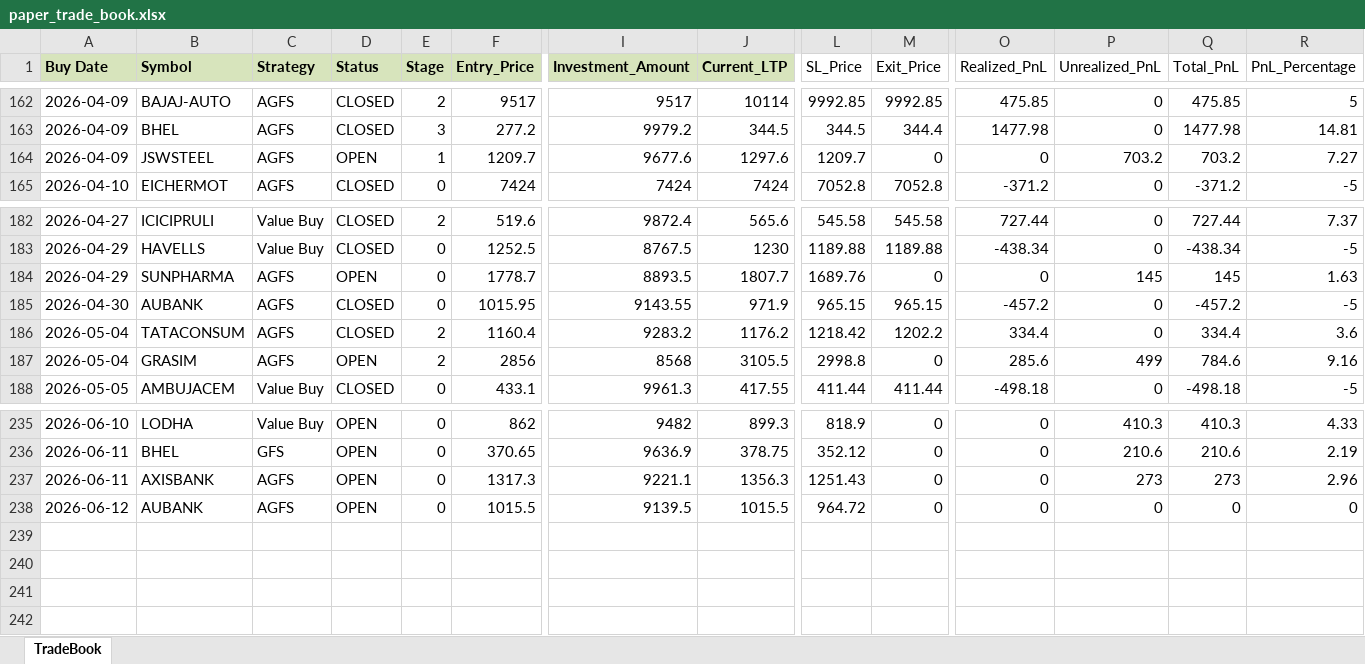
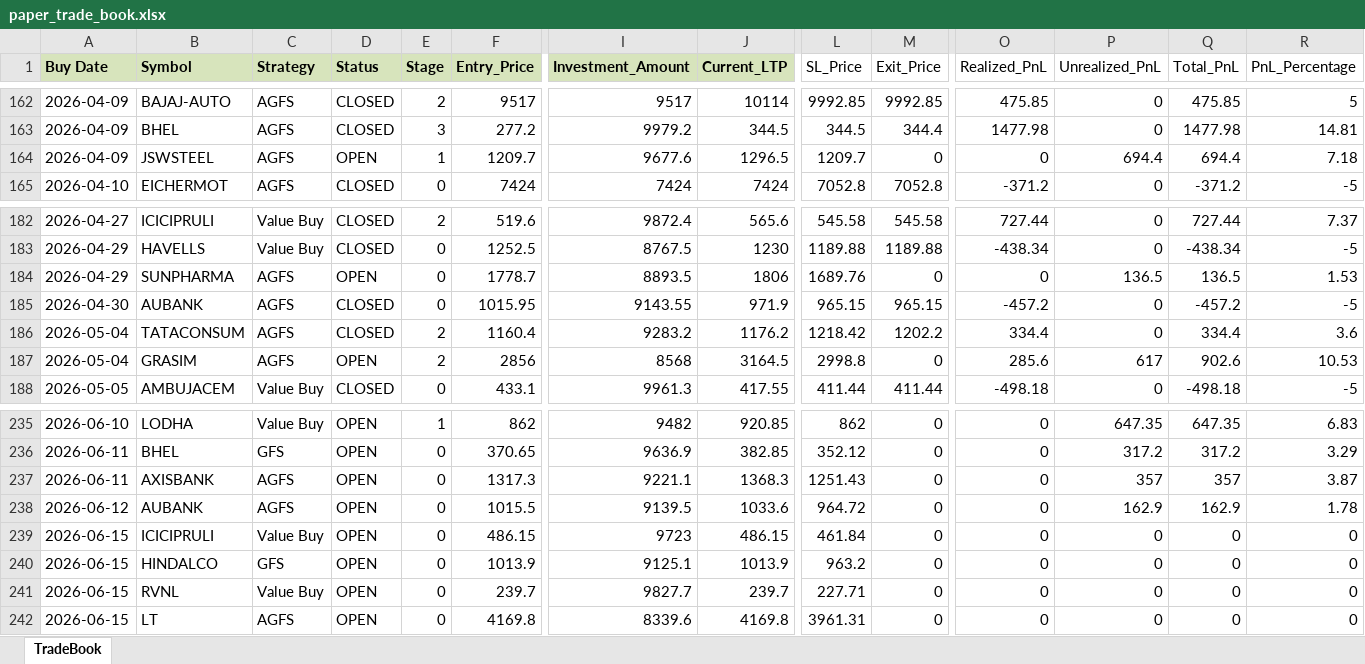
Before and after one commit to Manu4AI/Google-AntiGravity, an Excel workbook: Paper Trading Simulator/paper_trade_book.xlsx, sheet TradeBook, drawn as a sheet; only a part is shown, gaps mark what is left out; values as stored, in another font and other column widths than the file's, no borders; rows hold the shown columns only; the diff covers the shown part only; the diff names each change by its address in the sheet, - before the commit and + after, or states it on an @@ line.

```diff
--- a/Paper Trading Simulator/paper_trade_book.xlsx (sheet TradeBook)
+++ b/Paper Trading Simulator/paper_trade_book.xlsx (sheet TradeBook)
-J164 (Current_LTP): 1297.6
+J164 (Current_LTP): 1296.5
-P164 (Unrealized_PnL): 703.2
+P164 (Unrealized_PnL): 694.4
-Q164 (Total_PnL): 703.2
+Q164 (Total_PnL): 694.4
-R164 (PnL_Percentage): 7.27
+R164 (PnL_Percentage): 7.18
-J184 (Current_LTP): 1807.7
+J184 (Current_LTP): 1806
-P184 (Unrealized_PnL): 145
+P184 (Unrealized_PnL): 136.5
-Q184 (Total_PnL): 145
+Q184 (Total_PnL): 136.5
-R184 (PnL_Percentage): 1.63
+R184 (PnL_Percentage): 1.53
-J187 (Current_LTP): 3105.5
+J187 (Current_LTP): 3164.5
-P187 (Unrealized_PnL): 499
+P187 (Unrealized_PnL): 617
-Q187 (Total_PnL): 784.6
+Q187 (Total_PnL): 902.6
-R187 (PnL_Percentage): 9.16
+R187 (PnL_Percentage): 10.53
-E235 (Stage): 0
+E235 (Stage): 1
-J235 (Current_LTP): 899.3
+J235 (Current_LTP): 920.85
-L235 (SL_Price): 818.9
+L235 (SL_Price): 862
-P235 (Unrealized_PnL): 410.3
+P235 (Unrealized_PnL): 647.35
-Q235 (Total_PnL): 410.3
+Q235 (Total_PnL): 647.35
-R235 (PnL_Percentage): 4.33
+R235 (PnL_Percentage): 6.83
-J236 (Current_LTP): 378.75
+J236 (Current_LTP): 382.85
-P236 (Unrealized_PnL): 210.6
+P236 (Unrealized_PnL): 317.2
-Q236 (Total_PnL): 210.6
+Q236 (Total_PnL): 317.2
-R236 (PnL_Percentage): 2.19
+R236 (PnL_Percentage): 3.29
-J237 (Current_LTP): 1356.3
+J237 (Current_LTP): 1368.3
-P237 (Unrealized_PnL): 273
+P237 (Unrealized_PnL): 357
-Q237 (Total_PnL): 273
+Q237 (Total_PnL): 357
-R237 (PnL_Percentage): 2.96
+R237 (PnL_Percentage): 3.87
-J238 (Current_LTP): 1015.5
+J238 (Current_LTP): 1033.6
-P238 (Unrealized_PnL): 0
+P238 (Unrealized_PnL): 162.9
-Q238 (Total_PnL): 0
+Q238 (Total_PnL): 162.9
-R238 (PnL_Percentage): 0
+R238 (PnL_Percentage): 1.78
+row 239: 2026-06-15 | ICICIPRULI | Value Buy | OPEN | 0 | 486.15 | 9723 | 486.15 | 461.84 | 0 | 0 | 0 | 0 | 0
+row 240: 2026-06-15 | HINDALCO | GFS | OPEN | 0 | 1013.9 | 9125.1 | 1013.9 | 963.2 | 0 | 0 | 0 | 0 | 0
+row 241: 2026-06-15 | RVNL | Value Buy | OPEN | 0 | 239.7 | 9827.7 | 239.7 | 227.71 | 0 | 0 | 0 | 0 | 0
+row 242: 2026-06-15 | LT | AGFS | OPEN | 0 | 4169.8 | 8339.6 | 4169.8 | 3961.31 | 0 | 0 | 0 | 0 | 0
```
Also changed, not shown: 62 edited cells elsewhere in this sheet, 1 other file.
